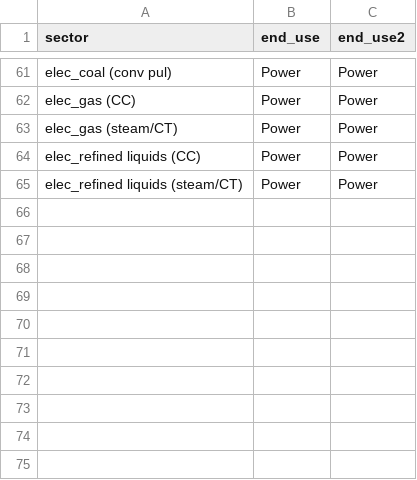
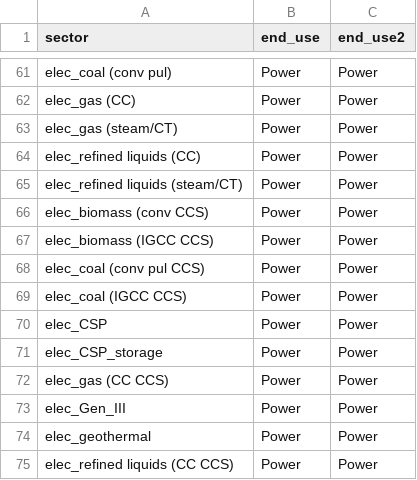
Before and after one commit to JGCRI/gcamrpt, a CSV file: data-raw/ghg_sector.csv, drawn as a sheet; only a part is shown, gaps mark what is left out.

```diff
--- a/data-raw/ghg_sector.csv
+++ b/data-raw/ghg_sector.csv
@@ -65 +65,11 @@ elec_refined liquids (CC),Power,Power
 elec_refined liquids (steam/CT),Power,Power
+elec_biomass (conv CCS),Power,Power
+elec_biomass (IGCC CCS),Power,Power
+elec_coal (conv pul CCS),Power,Power
+elec_coal (IGCC CCS),Power,Power
+elec_CSP,Power,Power
+elec_CSP_storage,Power,Power
+elec_gas (CC CCS),Power,Power
+elec_Gen_III,Power,Power
+elec_geothermal,Power,Power
+elec_refined liquids (CC CCS),Power,Power
```
Also changed, not shown: 4 other files.
